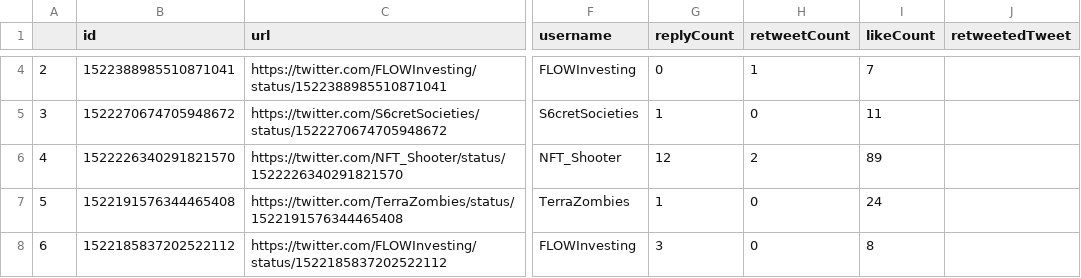
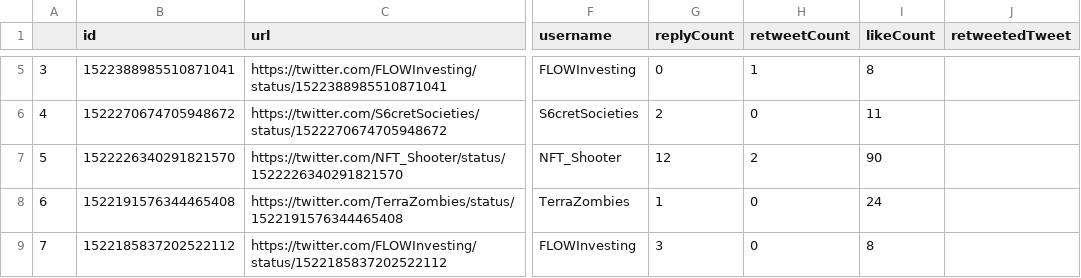
Before and after one commit to iamyufan/cryptopunks-vis, a CSV file: tweets/contain_nft_accountability.csv, drawn as a sheet; only a part is shown, gaps mark what is left out; addresses are those after the commit; the diff covers the shown part only; the diff names each change by its address in the sheet, - before the commit and + after, or states it on an @@ line.

```diff
--- a/tweets/contain_nft_accountability.csv
+++ b/tweets/contain_nft_accountability.csv
@@ column A renumbered from row 3 down @@
-I5 (likeCount): 7
+I5 (likeCount): 8
-G6 (replyCount): 1
+G6 (replyCount): 2
-I7 (likeCount): 89
+I7 (likeCount): 90
```
Also changed, not shown: 2 added rows and 17 edited cells elsewhere in this file, tweets/contain_cryptopunk_trust.csv, tweets/contain_nft_ethic.csv, 23 other files.
